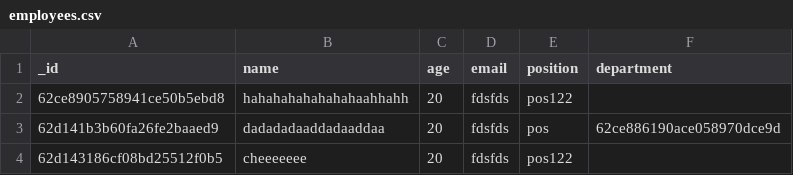
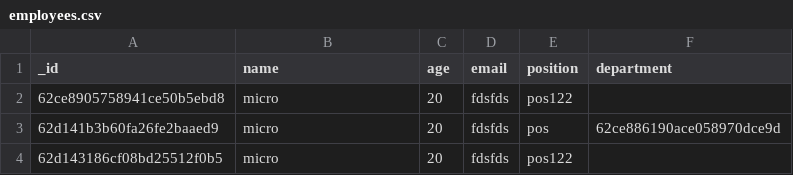
Before and after one commit to ZazulinG/nestHusky, a CSV file: dumbs/employees.csv, drawn as a sheet.

```diff
--- a/dumbs/employees.csv
+++ b/dumbs/employees.csv
@@ -1,4 +1,4 @@
 "_id","name","age","email","position","department"
-"62ce8905758941ce50b5ebd8","hahahahahahahahaahhahh",20,"fdsfds","pos122",
-"62d141b3b60fa26fe2baaed9","dadadadaaddadaaddaa",20,"fdsfds","pos","62ce886190ace058970dce9d"
-"62d143186cf08bd25512f0b5","cheeeeeee",20,"fdsfds","pos122",
+"62ce8905758941ce50b5ebd8","micro",20,"fdsfds","pos122",
+"62d141b3b60fa26fe2baaed9","micro",20,"fdsfds","pos","62ce886190ace058970dce9d"
+"62d143186cf08bd25512f0b5","micro",20,"fdsfds","pos122",
```
Also changed, not shown: 10 other files.
